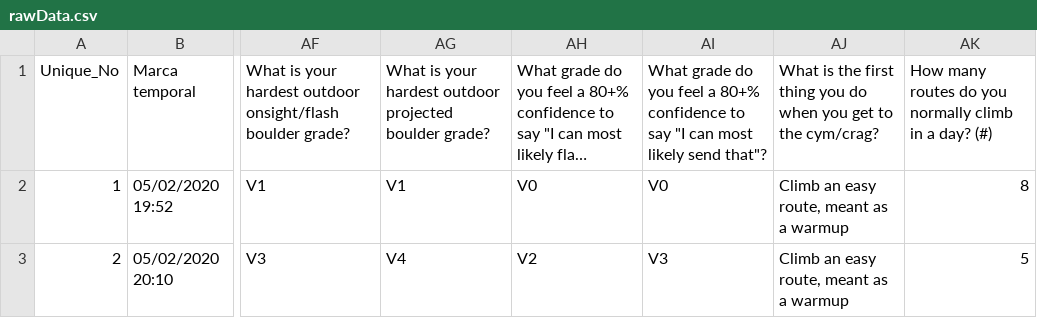
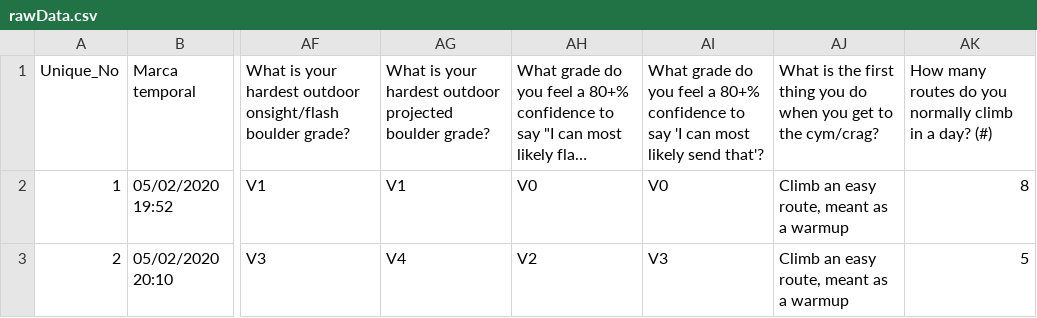
Before and after one commit to martinduong64/surveyData, a CSV file: rawData.csv, drawn as a sheet; only a part is shown, gaps mark what is left out; long unchanged cells end in …; the diff names each change by its address in the sheet, - before the commit and + after, or states it on an @@ line.

Commit message:
Add files via upload

```diff
--- a/rawData.csv
+++ b/rawData.csv
-AI1: …to say "I can most likely send that"?
+AI1: …to say 'I can most likely send that'?
```
